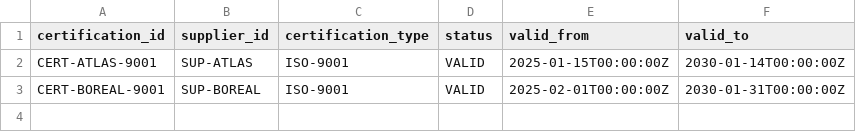
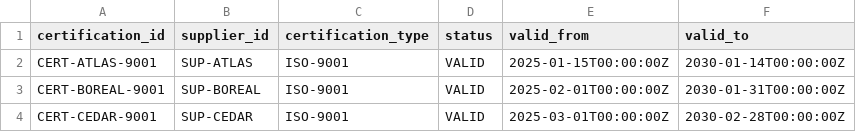
Before and after one commit to VictorCyberDev/brindle, a CSV file: data/zetaris-seed/supplier_certifications.csv, drawn as a sheet; the diff names each change by its address in the sheet, - before the commit and + after, or states it on an @@ line.

```diff
--- a/data/zetaris-seed/supplier_certifications.csv
+++ b/data/zetaris-seed/supplier_certifications.csv
+row 4: CERT-CEDAR-9001 | SUP-CEDAR | ISO-9001 | VALID | 2025-03-01T00:00:00Z | 2030-02-28T00:00:00Z
```
Also changed, not shown: 16 other files.
